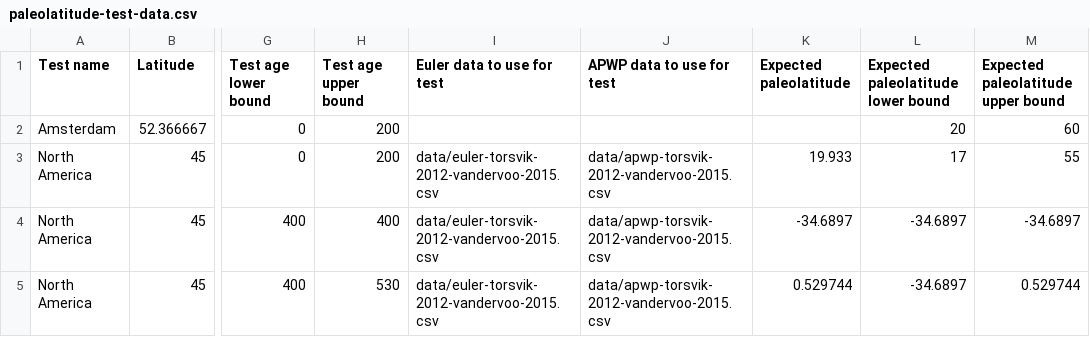
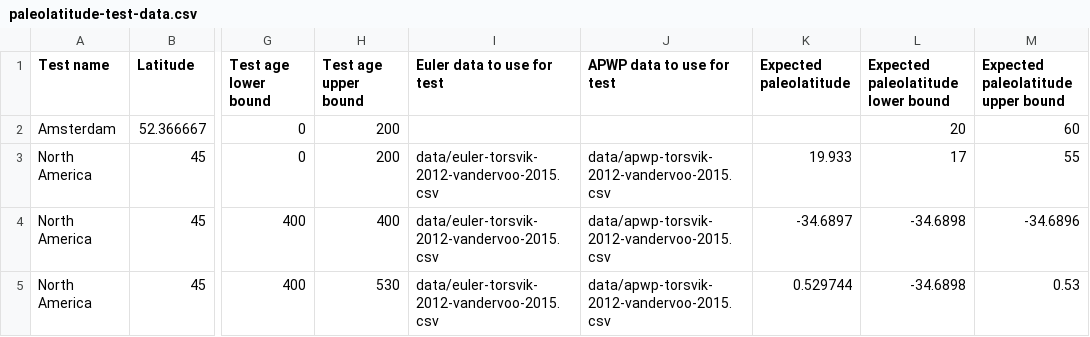
Before and after one commit to sj/paleolatitude, a CSV file: data/paleolatitude-test-data.csv, drawn as a sheet; only a part is shown, gaps mark what is left out; the diff names each change by its address in the sheet, - before the commit and + after, or states it on an @@ line.

Commit message:
working CSV data tests
(cherry picked from commit c562bb1fb22d09aa9a58f05bf898438e61413050)

```diff
--- a/data/paleolatitude-test-data.csv
+++ b/data/paleolatitude-test-data.csv
-L4:L5: -34.6897
+L4:L5: -34.6898
-M4: -34.6897
+M4: -34.6896
-M5: 0.529744
+M5: 0.53
```
Also changed, not shown: 1 other file.
